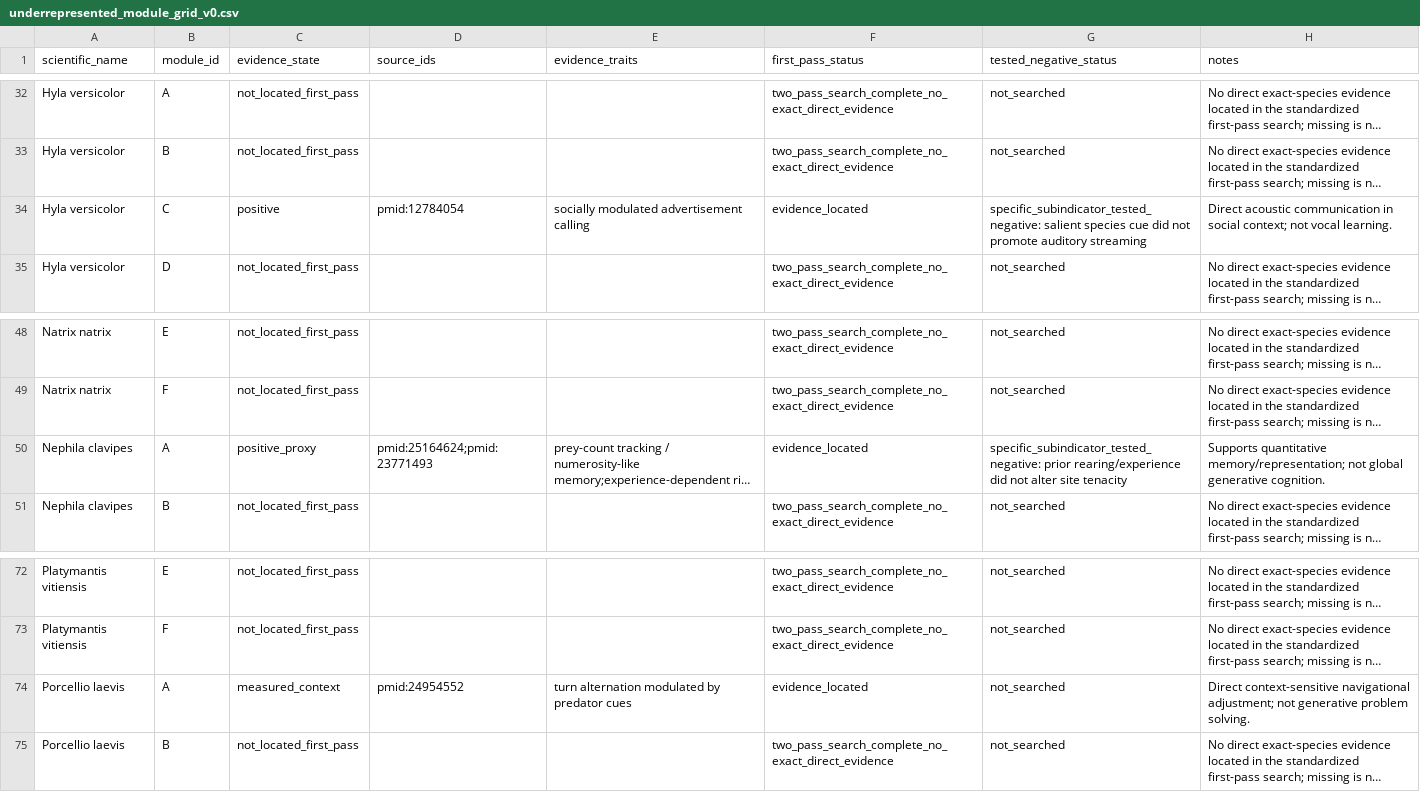
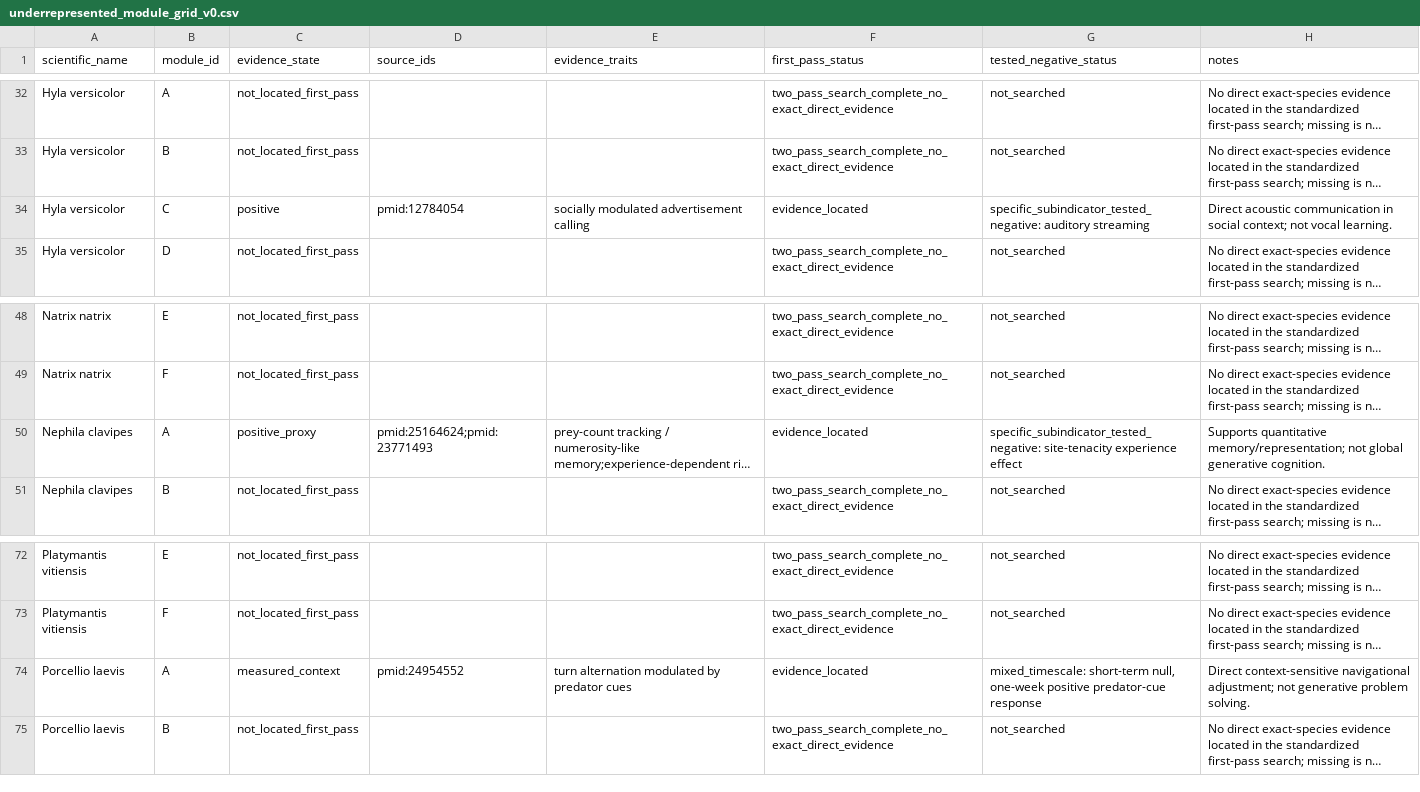
Before and after one commit to CochraneK/ARIS-GCA-Bees, a CSV file: papers/008-human-intelligence-bootstrap/data/underrepresented_module_grid_v0.csv, drawn as a sheet; only a part is shown, gaps mark what is left out; long unchanged cells end in …; the diff names each change by its address in the sheet, - before the commit and + after, or states it on an @@ line.

Commit message:
Annotate calibration grid with negative and mixed-response boundaries

```diff
--- a/papers/008-human-intelligence-bootstrap/data/underrepresented_module_grid_v0.csv
+++ b/papers/008-human-intelligence-bootstrap/data/underrepresented_module_grid_v0.csv
-G34 (tested_negative_status): specific_subindicator_tested_negative: salient species cue did not promote auditory streaming
+G34 (tested_negative_status): specific_subindicator_tested_negative: auditory streaming
-G50 (tested_negative_status): specific_subindicator_tested_negative: prior rearing/experience did not alter site tenacity
+G50 (tested_negative_status): specific_subindicator_tested_negative: site-tenacity experience effect
-G74 (tested_negative_status): not_searched
+G74 (tested_negative_status): mixed_timescale: short-term null, one-week positive predator-cue response
```
